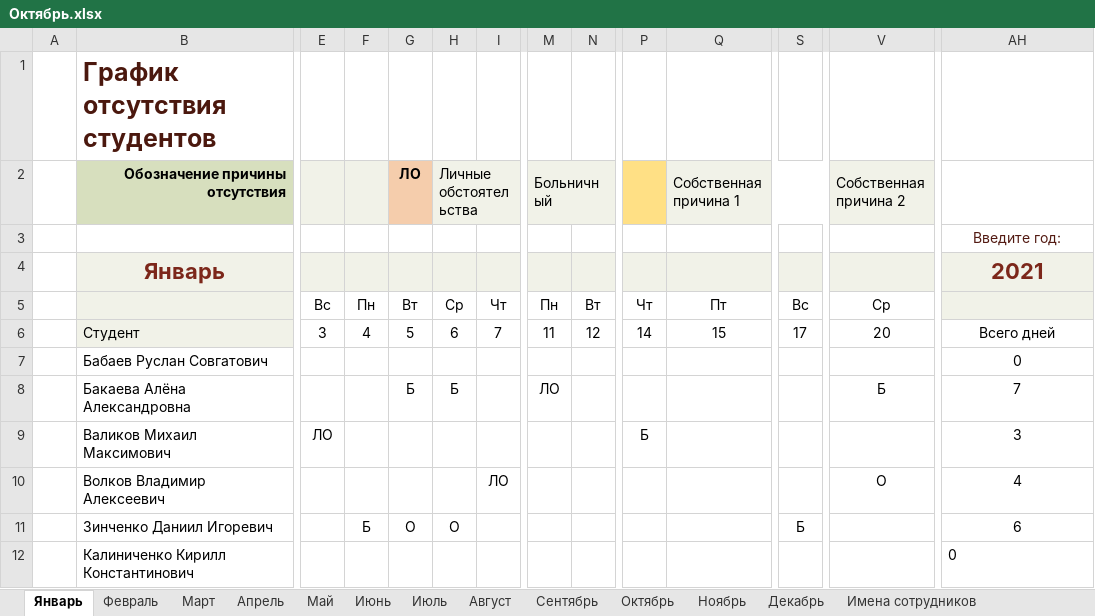
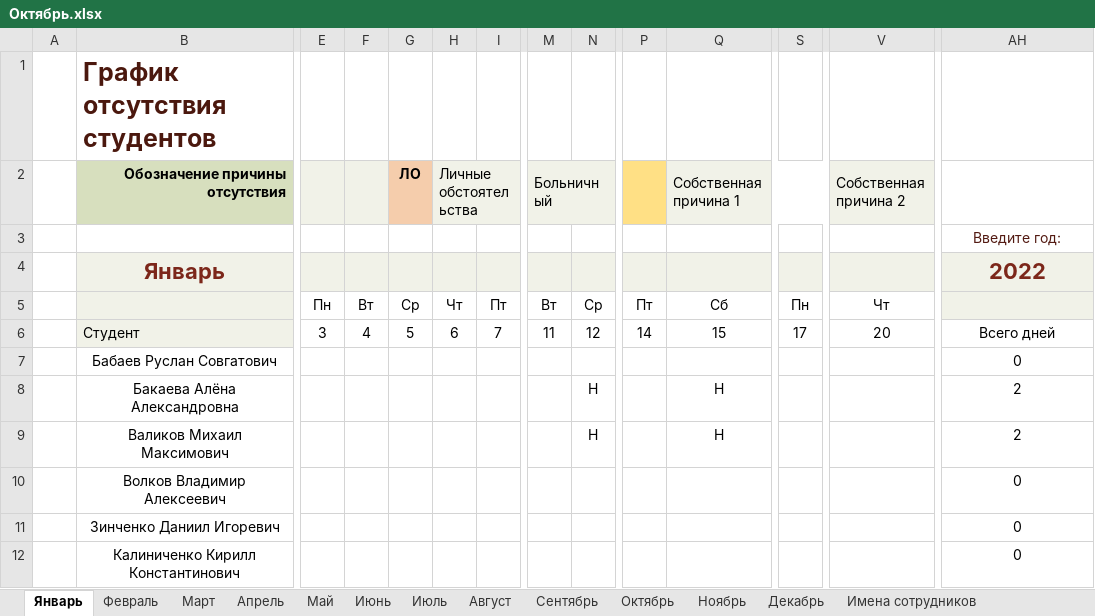
Before and after one commit to Andrew3100/Group10_WEB, an Excel workbook: Посещаемость/Октябрь.xlsx, sheet Январь, drawn as a sheet; only a part is shown, gaps mark what is left out; values as stored, in another font and other column widths than the file's, no borders; conditional formats and table styles not drawn; removed rows and columns are numbered as before the commit, all else as after; rows hold the shown columns only; the diff covers the shown part only; the diff names each change by its address in the sheet, - before the commit and + after, or states it on an @@ line.

```diff
--- a/Посещаемость/Октябрь.xlsx (sheet Январь)
+++ b/Посещаемость/Октябрь.xlsx (sheet Январь)
-AH4: 2021
+AH4: 2022
-row 5:  |  | Вс | Пн | Вт | Ср | Чт | Пн | Вт | Чт | Пт | Вс | Ср
+row 5:  |  | Пн | Вт | Ср | Чт | Пт | Вт | Ср | Пт | Сб | Пн | Чт
-B7:B12 alignment: left
+B7:B12 alignment: center
-G8 (ЛО): Б
+G8 (ЛО): (empty)
-H8 (Личные обстоятельства): Б
+H8 (Личные обстоятельства): (empty)
-M8 (Больничный): ЛО
+M8 (Больничный): (empty)
-N8:N9: (empty)
+N8:N9: Н
-Q8:Q9 (Собственная причина 1): (empty)
+Q8:Q9 (Собственная причина 1): Н
-V8 (Собственная причина 2): Б
+V8 (Собственная причина 2): (empty)
-AH8: 7
+AH8: 2
-E9: ЛО
+E9: (empty)
-P9: Б
+P9: (empty)
-AH9: 3
+AH9: 2
-I10: ЛО
+I10: (empty)
-V10 (Собственная причина 2): О
+V10 (Собственная причина 2): (empty)
-AH10: 4
+AH10: 0
-F11: Б
+F11: (empty)
-G11 (ЛО): О
+G11 (ЛО): (empty)
-H11 (Личные обстоятельства): О
+H11 (Личные обстоятельства): (empty)
-S11: Б
+S11: (empty)
-AH11: 6
+AH11: 0
-AH12 alignment: left
+AH12 alignment: center
```
Also changed, not shown: 1 added row, 1 removed row, 24 edited cells and cell formats elsewhere in this sheet, sheet Октябрь, sheet Май, sheet Июль, sheet Март, sheet Август, sheet Декабрь, 5 more sheets.
